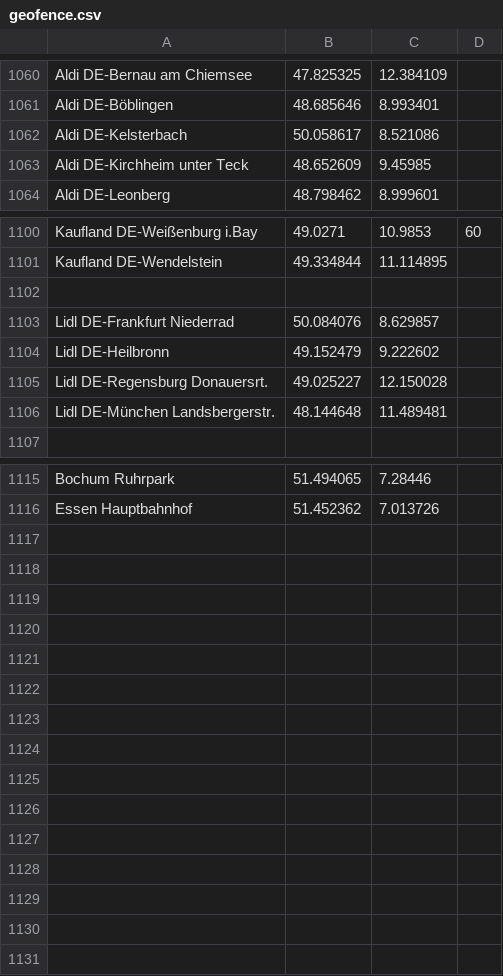
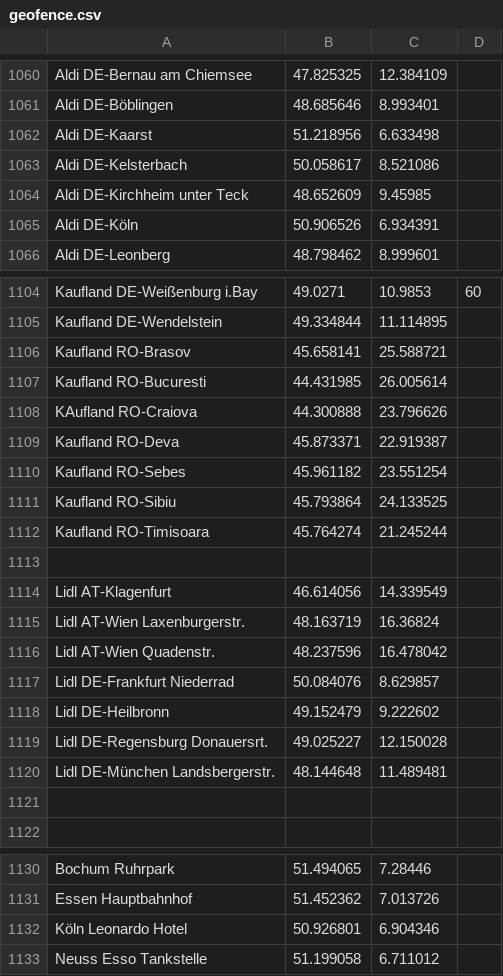
Before and after one commit to bassmaster187/TeslaLogger, a CSV file: TeslaLogger/bin/geofence.csv, drawn as a sheet; only a part is shown, gaps mark what is left out; the diff covers the shown part only.

Commit message:
Update geofence.csv

```diff
--- a/TeslaLogger/bin/geofence.csv
+++ b/TeslaLogger/bin/geofence.csv
@@ -1061,4 +1061,6 @@ Aldi DE-Bernau am Chiemsee, 47.825325, 12.384109
 Aldi DE-Böblingen, 48.685646, 8.993401
+Aldi DE-Kaarst, 51.218956, 6.633498
 Aldi DE-Kelsterbach, 50.058617, 8.521086
 Aldi DE-Kirchheim unter Teck, 48.652609, 9.45985
+Aldi DE-Köln, 50.906526, 6.934391
 Aldi DE-Leonberg, 48.798462, 8.999601
@@ -1101,3 +1105,13 @@ Kaufland DE-Weißenburg i.Bay, 49.0271, 10.9853, 60
 Kaufland DE-Wendelstein, 49.334844, 11.114895
+Kaufland RO-Brasov, 45.658141, 25.588721
+Kaufland RO-Bucuresti, 44.431985, 26.005614
+KAufland RO-Craiova, 44.300888, 23.796626
+Kaufland RO-Deva, 45.873371, 22.919387
+Kaufland RO-Sebes, 45.961182, 23.551254
+Kaufland RO-Sibiu, 45.793864, 24.133525
+Kaufland RO-Timisoara, 45.764274, 21.245244
 
+Lidl AT-Klagenfurt, 46.614056, 14.339549
+Lidl AT-Wien Laxenburgerstr., 48.163719, 16.36824
+Lidl AT-Wien Quadenstr.,  48.237596, 16.478042
 Lidl DE-Frankfurt Niederrad, 50.084076, 8.629857
@@ -1106,2 +1120,3 @@ Lidl DE-Regensburg Donauersrt., 49.025227, 12.150028
 Lidl DE-München Landsbergerstr., 48.144648, 11.489481
+
 
@@ -1116 +1131,3 @@ Bochum Ruhrpark, 51.494065, 7.28446
 Essen Hauptbahnhof, 51.452362, 7.013726
+Köln Leonardo Hotel, 50.926801, 6.904346
+Neuss Esso Tankstelle, 51.199058, 6.711012
```
Also changed, not shown: 2 added rows elsewhere in this file.
